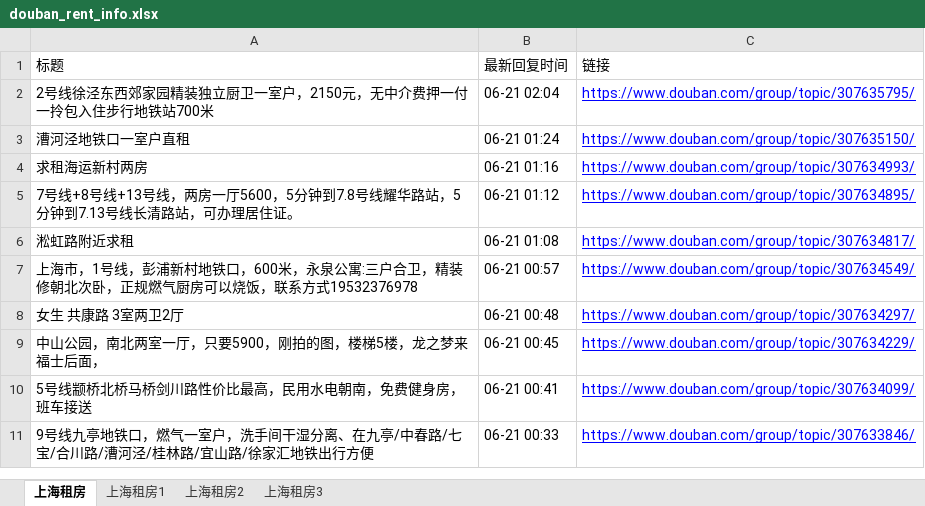
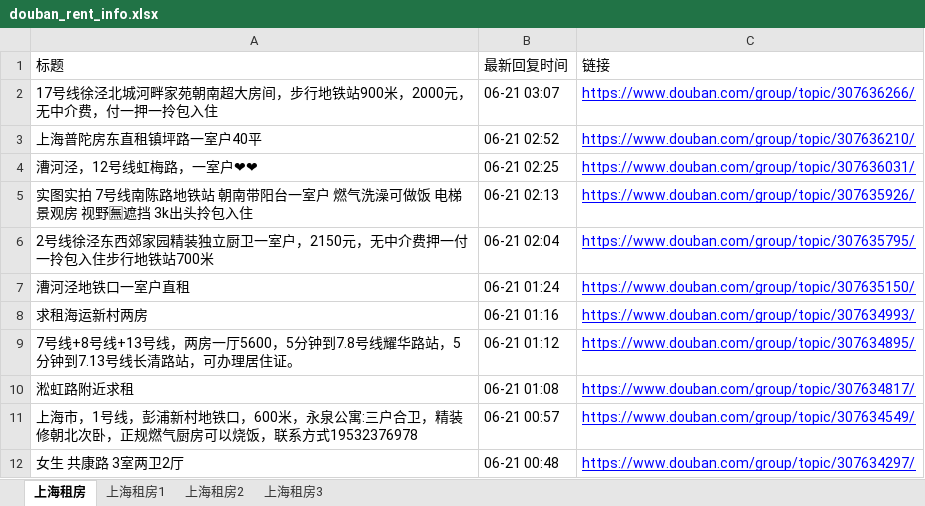
Before and after one commit to RyanShi0118/rent-info-crawler, an Excel workbook: douban_rent_info.xlsx, sheet 上海租房, drawn as a sheet; only a part is shown; the shorter side is filled out with more unchanged rows; values as stored, in another font and other column widths than the file's, no borders; the diff names each change by its address in the sheet, - before the commit and + after, or states it on an @@ line.

```diff
--- a/douban_rent_info.xlsx (sheet 上海租房)
+++ b/douban_rent_info.xlsx (sheet 上海租房)
+row 2: 17号线徐泾北城河畔家苑朝南超大房间，步行地铁站900米，2000元，无中介费，付一押一拎包入住 | 06-21 03:07 | https://www.douban.com/group/topic/307636266/
+row 3: 上海普陀房东直租镇坪路一室户40平 | 06-21 02:52 | https://www.douban.com/group/topic/307636210/
+row 4: 漕河泾，12号线虹梅路，一室户❤❤ | 06-21 02:25 | https://www.douban.com/group/topic/307636031/
+row 5: 实图实拍 7号线南陈路地铁站 朝南带阳台一室户 燃气洗澡可做饭 电梯景观房 视野🈚遮挡 3k出头拎包入住 | 06-21 02:13 | https://www.douban.com/group/topic/307635926/
```
Also changed, not shown: sheet 上海租房3, filtered_rent_info.xlsx, 1 other file.
